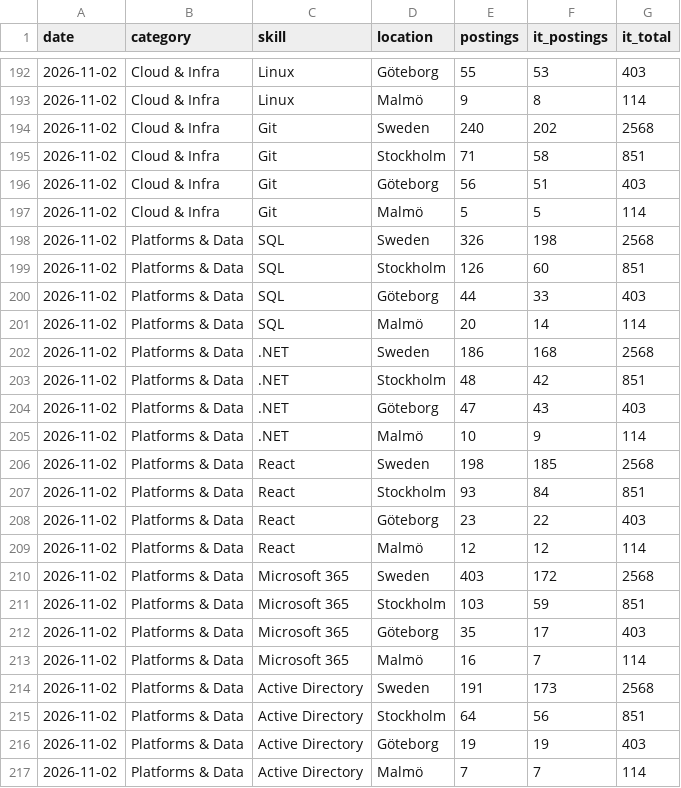
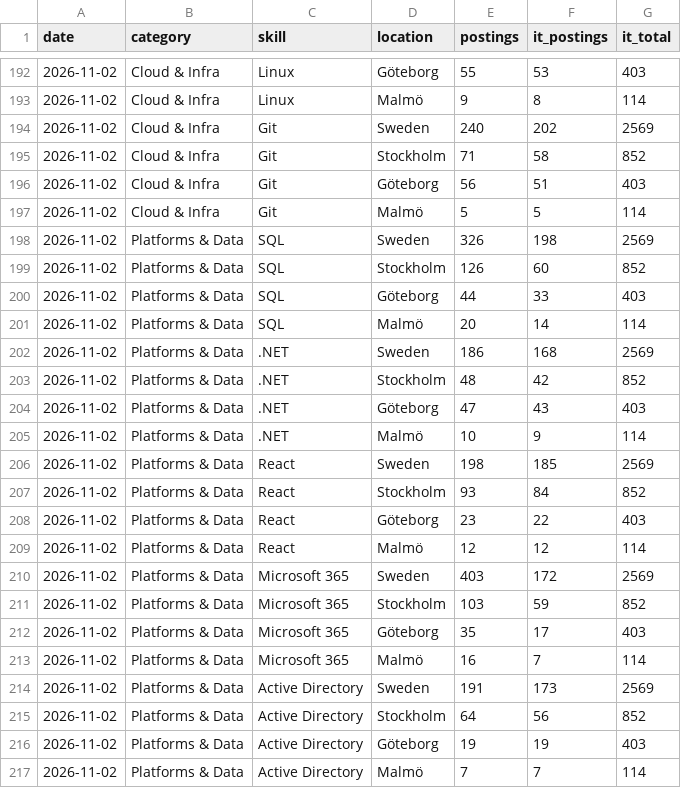
Before and after one commit to aamirusaf/sweden-tech-trends, a CSV file: backend/data/history.csv, drawn as a sheet; only a part is shown, gaps mark what is left out; the diff covers the shown part only.

```diff
--- a/backend/data/history.csv
+++ b/backend/data/history.csv
@@ -193,24 +193,24 @@ date,category,skill,location,postings,it_postings,it_total
 2026-11-02,Cloud & Infra,Linux,Malmö,9,8,114
-2026-11-02,Cloud & Infra,Git,Sweden,240,202,2568
-2026-11-02,Cloud & Infra,Git,Stockholm,71,58,851
+2026-11-02,Cloud & Infra,Git,Sweden,240,202,2569
+2026-11-02,Cloud & Infra,Git,Stockholm,71,58,852
 2026-11-02,Cloud & Infra,Git,Göteborg,56,51,403
 2026-11-02,Cloud & Infra,Git,Malmö,5,5,114
-2026-11-02,Platforms & Data,SQL,Sweden,326,198,2568
-2026-11-02,Platforms & Data,SQL,Stockholm,126,60,851
+2026-11-02,Platforms & Data,SQL,Sweden,326,198,2569
+2026-11-02,Platforms & Data,SQL,Stockholm,126,60,852
 2026-11-02,Platforms & Data,SQL,Göteborg,44,33,403
 2026-11-02,Platforms & Data,SQL,Malmö,20,14,114
-2026-11-02,Platforms & Data,.NET,Sweden,186,168,2568
-2026-11-02,Platforms & Data,.NET,Stockholm,48,42,851
+2026-11-02,Platforms & Data,.NET,Sweden,186,168,2569
+2026-11-02,Platforms & Data,.NET,Stockholm,48,42,852
 2026-11-02,Platforms & Data,.NET,Göteborg,47,43,403
 2026-11-02,Platforms & Data,.NET,Malmö,10,9,114
-2026-11-02,Platforms & Data,React,Sweden,198,185,2568
-2026-11-02,Platforms & Data,React,Stockholm,93,84,851
+2026-11-02,Platforms & Data,React,Sweden,198,185,2569
+2026-11-02,Platforms & Data,React,Stockholm,93,84,852
 2026-11-02,Platforms & Data,React,Göteborg,23,22,403
 2026-11-02,Platforms & Data,React,Malmö,12,12,114
-2026-11-02,Platforms & Data,Microsoft 365,Sweden,403,172,2568
-2026-11-02,Platforms & Data,Microsoft 365,Stockholm,103,59,851
+2026-11-02,Platforms & Data,Microsoft 365,Sweden,403,172,2569
+2026-11-02,Platforms & Data,Microsoft 365,Stockholm,103,59,852
 2026-11-02,Platforms & Data,Microsoft 365,Göteborg,35,17,403
 2026-11-02,Platforms & Data,Microsoft 365,Malmö,16,7,114
-2026-11-02,Platforms & Data,Active Directory,Sweden,191,173,2568
-2026-11-02,Platforms & Data,Active Directory,Stockholm,64,56,851
+2026-11-02,Platforms & Data,Active Directory,Sweden,191,173,2569
+2026-11-02,Platforms & Data,Active Directory,Stockholm,64,56,852
 2026-11-02,Platforms & Data,Active Directory,Göteborg,19,19,403
```
Also changed, not shown: 28 edited cells elsewhere in this file, 5 other files.
